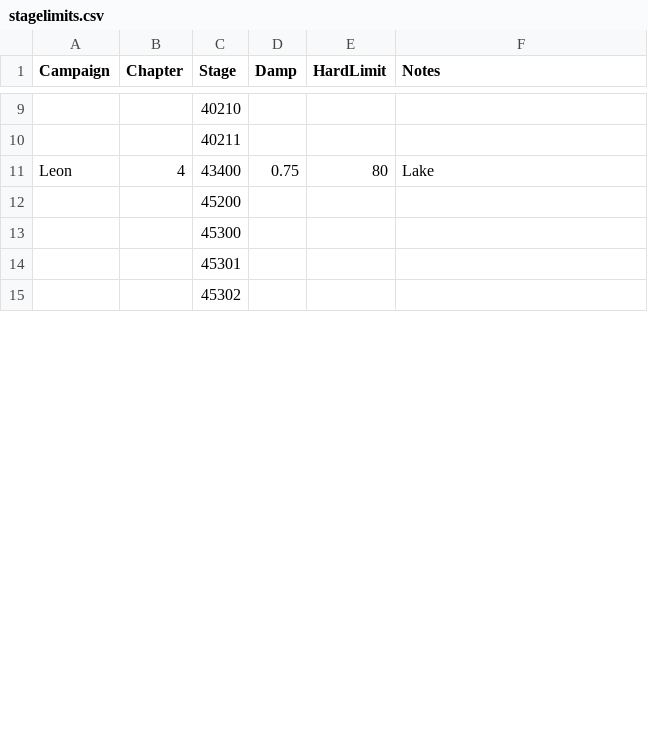
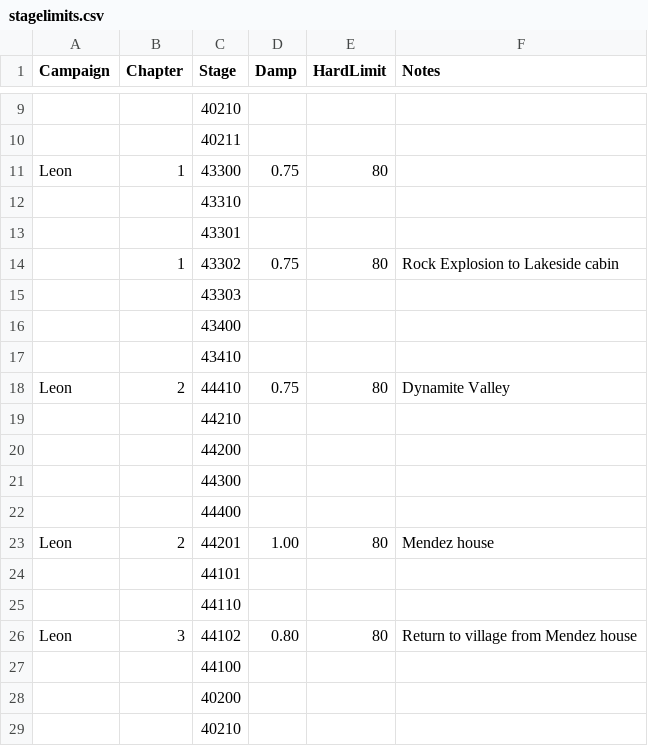
Before and after one commit to biorand/re4r, a CSV file: src/IntelOrca.Biohazard.BioRand.RE4R/data/stagelimits.csv, drawn as a sheet; only a part is shown, gaps mark what is left out; the shorter side is filled out with more unchanged rows; addresses are those after the commit; the diff covers the shown part only; the diff names each change by its address in the sheet, - before the commit and + after, or states it on an @@ line.

```diff
--- a/src/IntelOrca.Biohazard.BioRand.RE4R/data/stagelimits.csv
+++ b/src/IntelOrca.Biohazard.BioRand.RE4R/data/stagelimits.csv
+row 11: Leon | 1 | 43300 | 0.75 | 80
+row 12:  |  | 43310
+row 13:  |  | 43301
+row 14:  | 1 | 43302 | 0.75 | 80 | Rock Explosion to Lakeside cabin
+row 15:  |  | 43303
+row 16:  |  | 43400
+row 17:  |  | 43410
-B18 (Chapter): 4
+B18 (Chapter): 2
-C18 (Stage): 43400
+C18 (Stage): 44410
-F18 (Notes): Lake
+F18 (Notes): Dynamite Valley
+row 19:  |  | 44210
+row 20:  |  | 44200
+row 21:  |  | 44300
+row 22:  |  | 44400
+row 23: Leon | 2 | 44201 | 1.00 | 80 | Mendez house
+row 24:  |  | 44101
+row 25:  |  | 44110
+row 26: Leon | 3 | 44102 | 0.80 | 80 | Return to village from Mendez house
+row 27:  |  | 44100
+row 28:  |  | 40200
+row 29:  |  | 40210
```
Also changed, not shown: 19 added rows and 2 edited cells elsewhere in this file, src/IntelOrca.Biohazard.BioRand.RE4R/data/enemies.csv, src/IntelOrca.Biohazard.BioRand.RE4R/data/events.csv, 6 other files.
